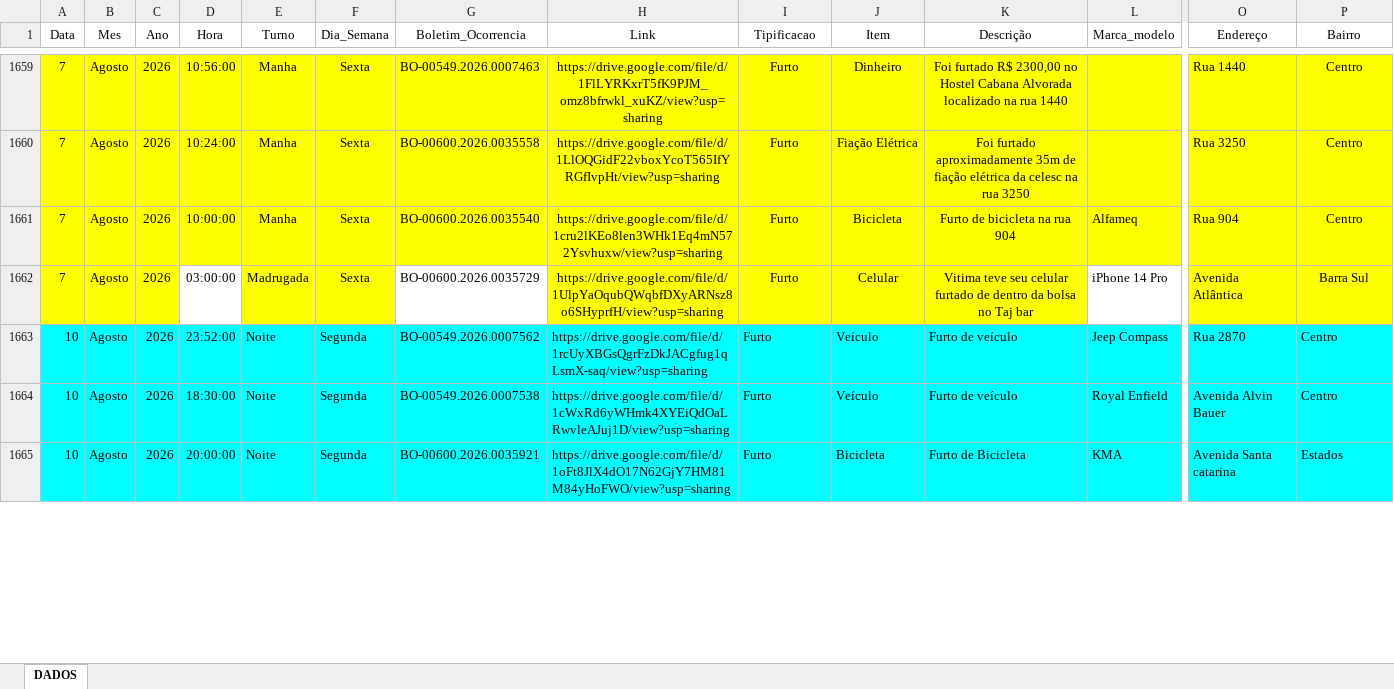
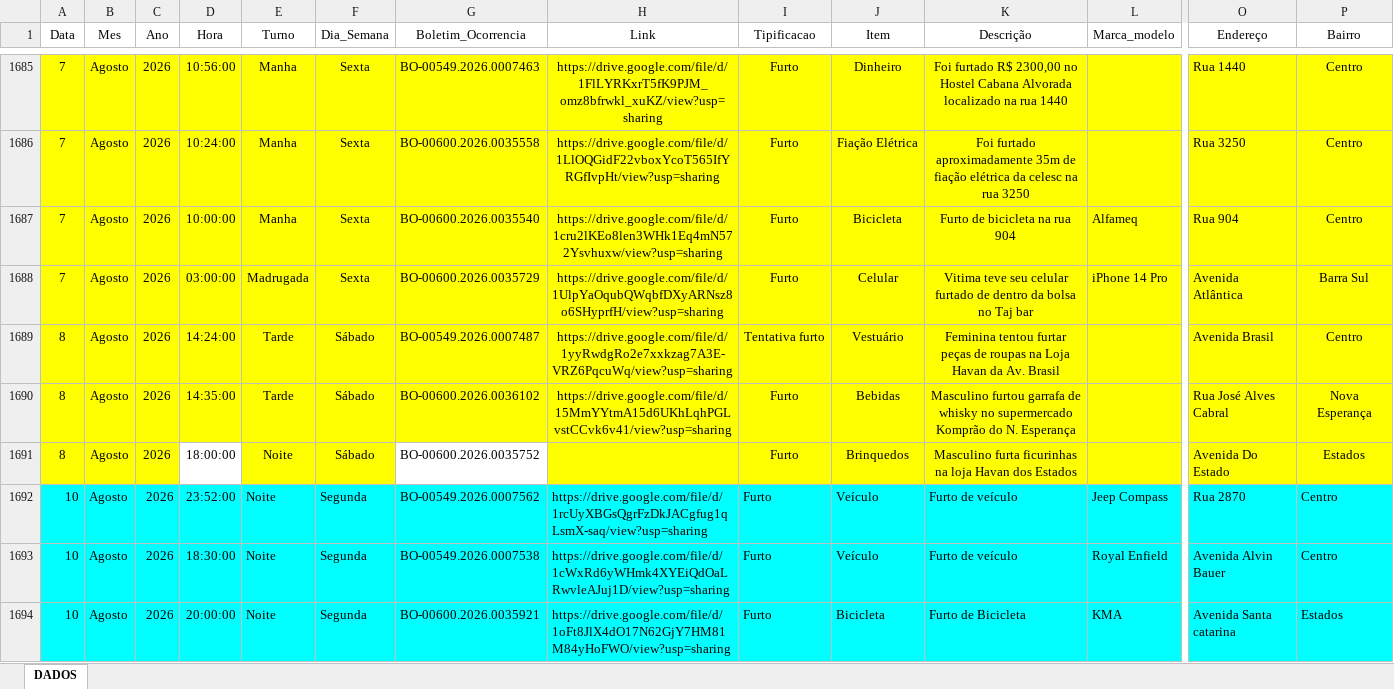
Before and after one commit to ronaldorocco/dashboard, an Excel workbook: secretario.xlsx, sheet DADOS, drawn as a sheet; only a part is shown, gaps mark what is left out; values as stored, in another font and other column widths than the file's, no borders; charts and pictures not drawn; addresses are those after the commit; rows hold the shown columns only; the diff covers the shown part only; the diff names each change by its address in the sheet, - before the commit and + after, or states it on an @@ line.

```diff
--- a/secretario.xlsx (sheet DADOS)
+++ b/secretario.xlsx (sheet DADOS)
-D1688 fill: none
+D1688 fill: #FFFF00
-G1688 fill: none
+G1688 fill: #FFFF00
-L1688 fill: none
+L1688 fill: #FFFF00
+row 1689: 8 | Agosto | 2026 | 14:24:00 | Tarde | Sábado | BO-00549.2026.0007487 | https://drive.google.com/file/d/1yyRwdgRo2e7xxkzag7A3E-VRZ6PqcuWq/view?usp=sharing | Tentativa furto | Vestuário | Feminina tentou furtar peças de roupas na Loja Havan da Av. Brasil |  | Avenida Brasil | Centro
+row 1690: 8 | Agosto | 2026 | 14:35:00 | Tarde | Sábado | BO-00600.2026.0036102 | https://drive.google.com/file/d/15MmYYtmA15d6UKhLqhPGLvstCCvk6v41/view?usp=sharing | Furto | Bebidas | Masculino furtou garrafa de whisky no supermercado Komprão do N. Esperança |  | Rua José Alves Cabral | Nova Esperança
+row 1691: 8 | Agosto | 2026 | 18:00:00 | Noite | Sábado | BO-00600.2026.0035752 |  | Furto | Brinquedos | Masculino furta ficurinhas na loja Havan dos Estados |  | Avenida Do Estado | Estados
```
Also changed, not shown: 26 added rows, 10 edited cells and cell formats elsewhere in this sheet, 2 other files.
